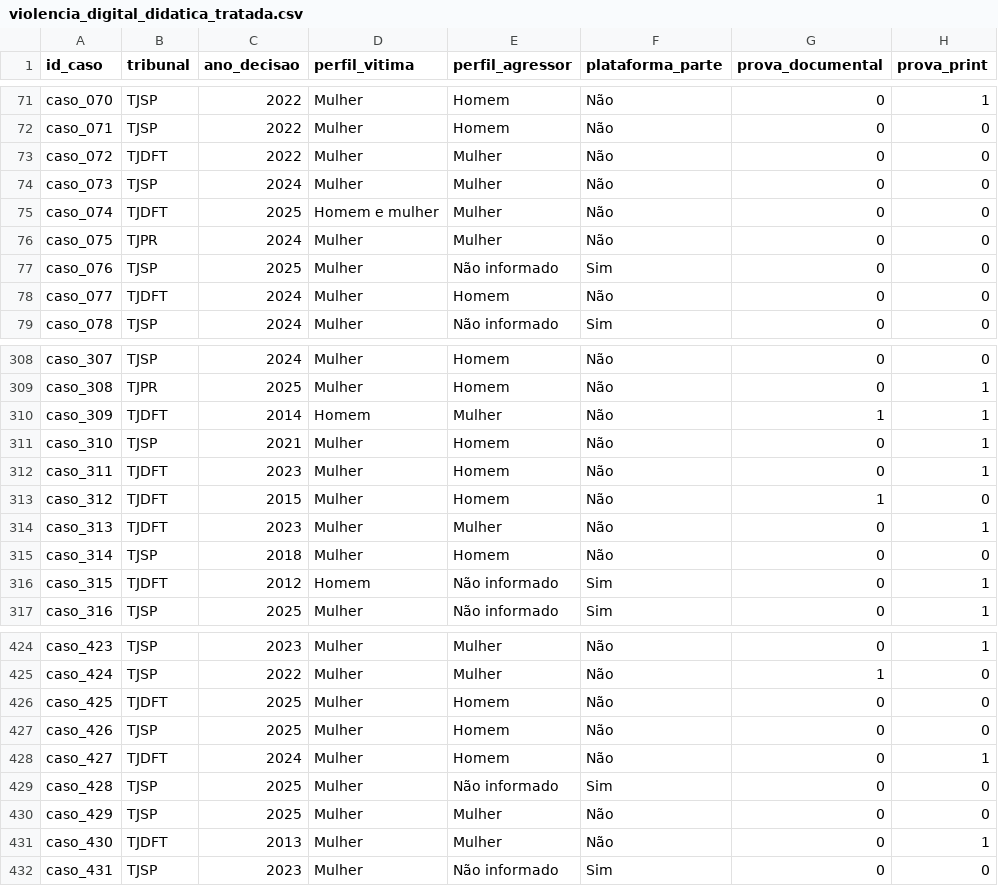
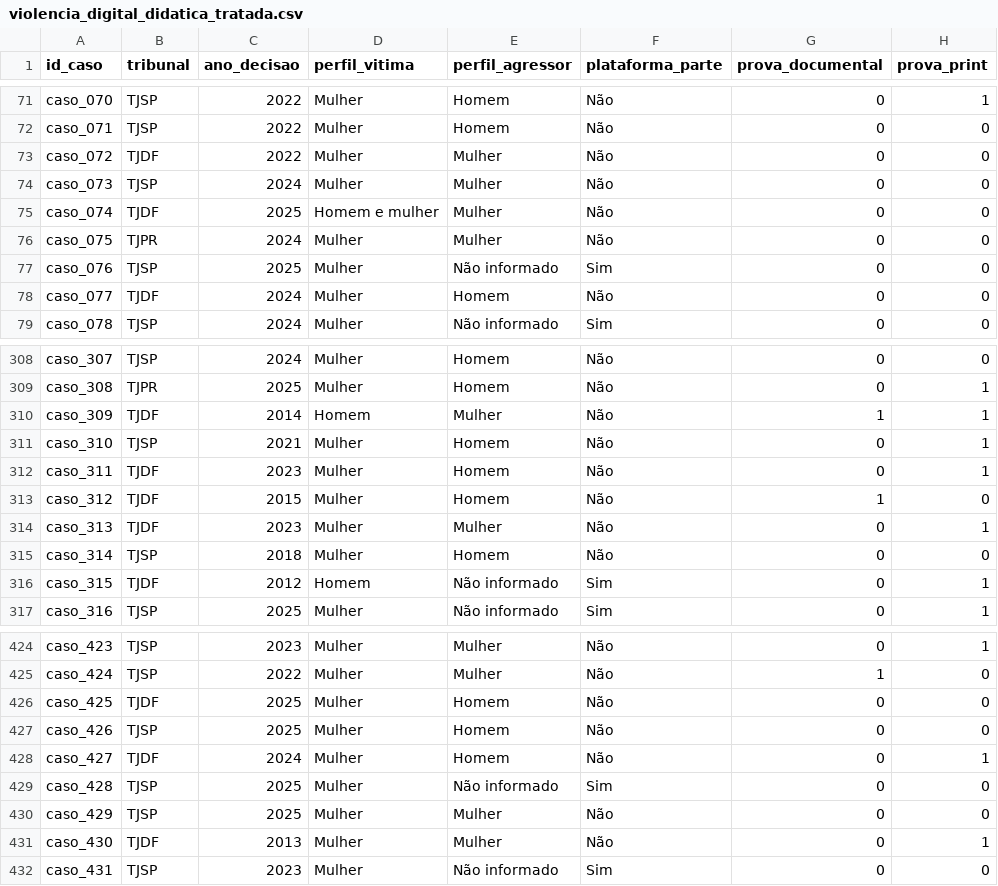
Before and after one commit to Jurimetria-USP/livro, a CSV file: dados/violencia_digital_didatica_tratada.csv, drawn as a sheet; only a part is shown, gaps mark what is left out; the diff covers the shown part only; the diff names each change by its address in the sheet, - before the commit and + after, or states it on an @@ line.

```diff
--- a/dados/violencia_digital_didatica_tratada.csv
+++ b/dados/violencia_digital_didatica_tratada.csv
-B73 (tribunal): TJDFT
+B73 (tribunal): TJDF
-B75 (tribunal): TJDFT
+B75 (tribunal): TJDF
-B78 (tribunal): TJDFT
+B78 (tribunal): TJDF
-B310 (tribunal): TJDFT
+B310 (tribunal): TJDF
-B312:B314 (tribunal): TJDFT
+B312:B314 (tribunal): TJDF
-B316 (tribunal): TJDFT
+B316 (tribunal): TJDF
-B426 (tribunal): TJDFT
+B426 (tribunal): TJDF
-B428 (tribunal): TJDFT
+B428 (tribunal): TJDF
-B431 (tribunal): TJDFT
+B431 (tribunal): TJDF
```
Also changed, not shown: 54 edited cells elsewhere in this file, 8 other files.
